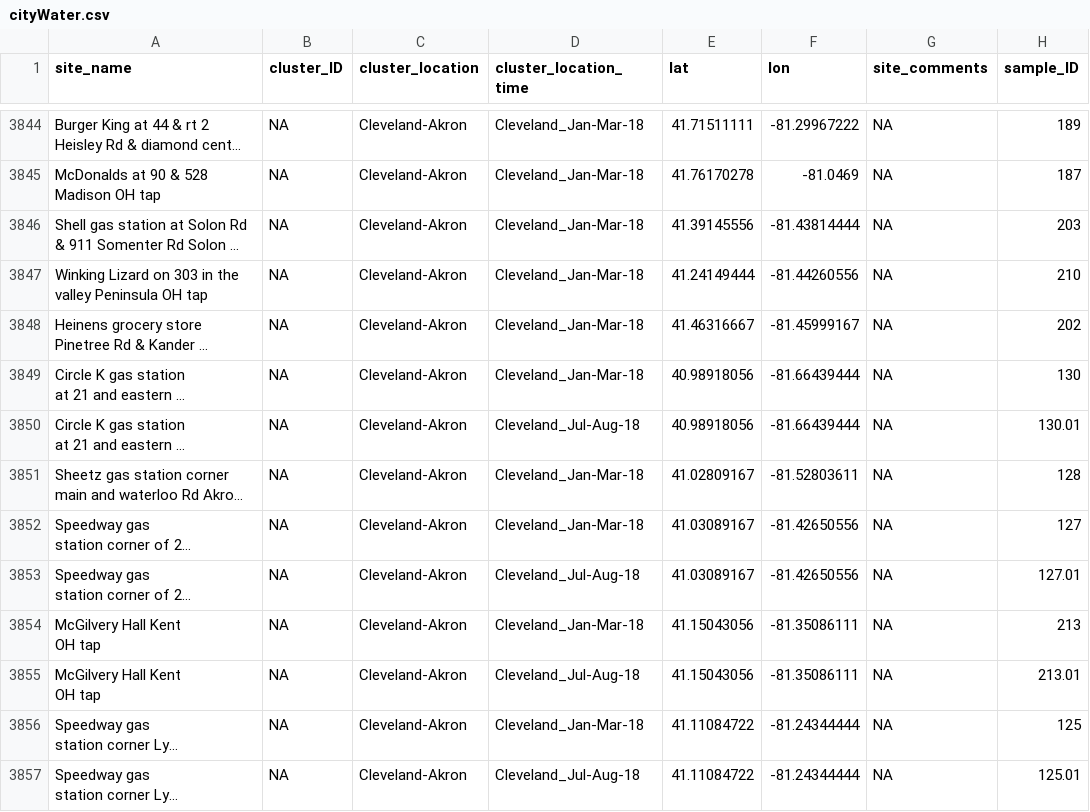
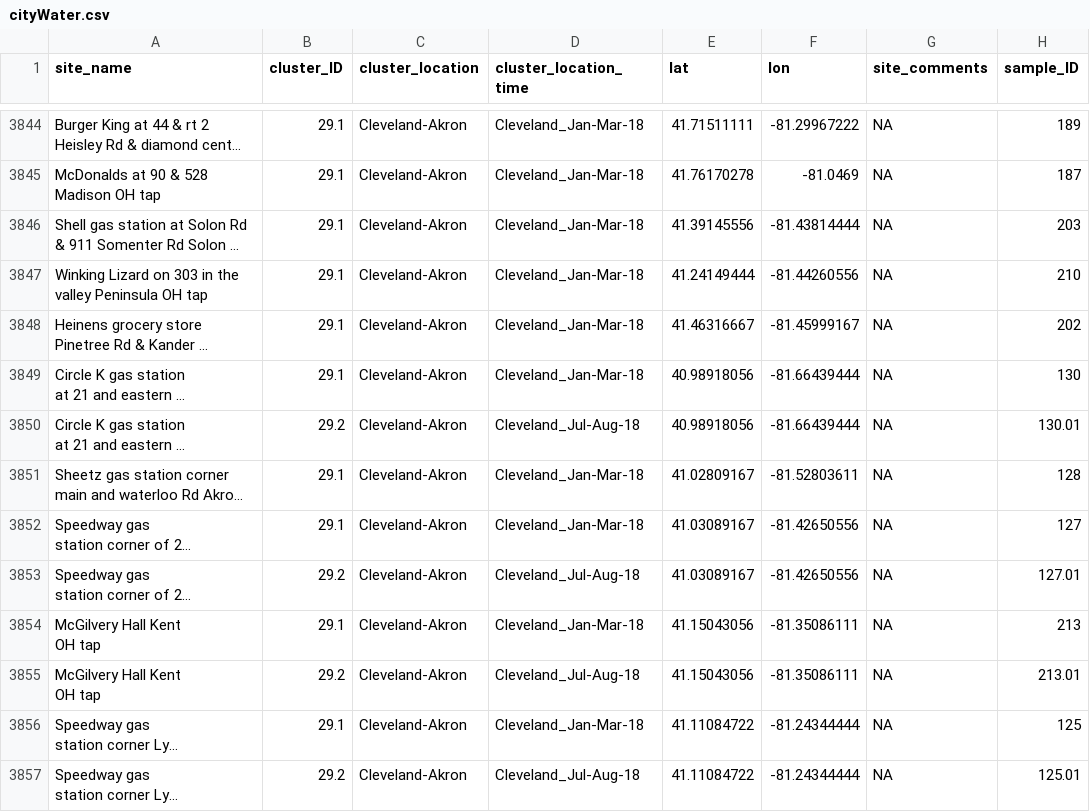
Before and after one commit to SPATIAL-Lab/CityWater, a CSV file: data/cityWater.csv, drawn as a sheet; only a part is shown, gaps mark what is left out; long unchanged cells end in …; the diff covers the shown part only; the diff names each change by its address in the sheet, - before the commit and + after, or states it on an @@ line.

```diff
--- a/data/cityWater.csv
+++ b/data/cityWater.csv
-B3844:B3849 (cluster_ID): NA
+B3844:B3849 (cluster_ID): 29.1
-B3850 (cluster_ID): NA
+B3850 (cluster_ID): 29.2
-B3851:B3852 (cluster_ID): NA
+B3851:B3852 (cluster_ID): 29.1
-B3853 (cluster_ID): NA
+B3853 (cluster_ID): 29.2
-B3854 (cluster_ID): NA
+B3854 (cluster_ID): 29.1
-B3855 (cluster_ID): NA
+B3855 (cluster_ID): 29.2
-B3856 (cluster_ID): NA
+B3856 (cluster_ID): 29.1
-B3857 (cluster_ID): NA
+B3857 (cluster_ID): 29.2
```
Also changed, not shown: 47 edited cells elsewhere in this file, data/datasummary.csv, data/timeseriesModality.csv, 5 other files.
